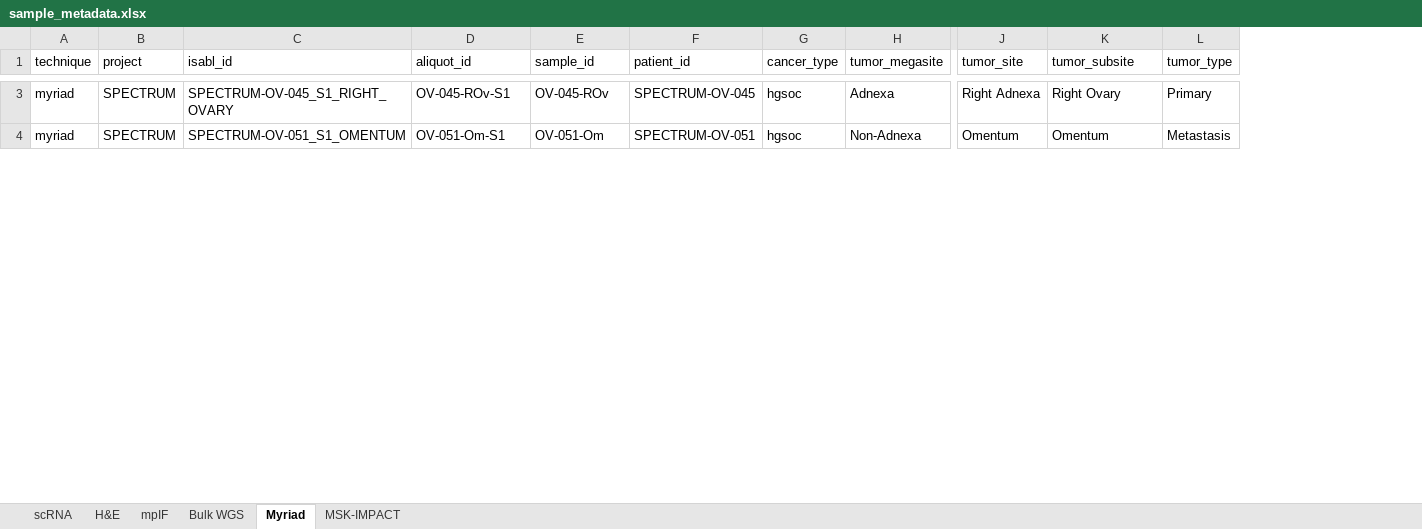
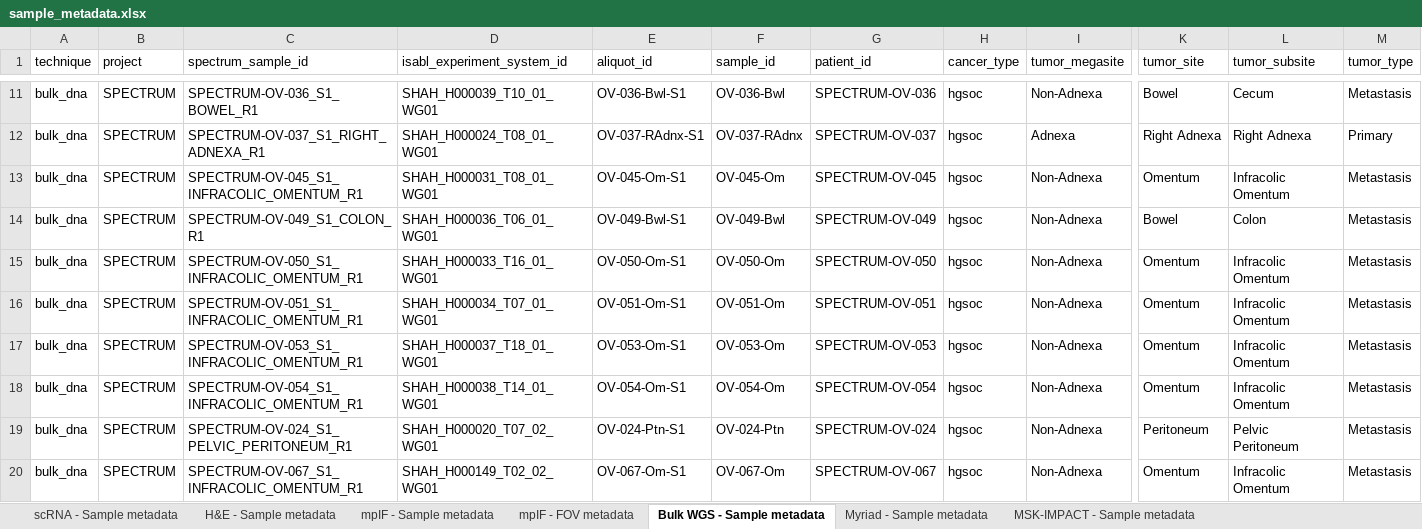
Before and after one commit to shahcompbio/spectrum-tme, an Excel workbook: tables/sample_metadata.xlsx, sheet Bulk WGS - Sample metadata, drawn as a sheet; only a part is shown, gaps mark what is left out; values as stored, in another font and other column widths than the file's, no borders; removed rows and columns are numbered as before the commit, all else as after; rows hold the shown columns only; the diff covers the shown part only; the diff names each change by its address in the sheet, - before the commit and + after, or states it on an @@ line.

Commit message:
Update Supp Tab 2 to include fix for mpIF FOV-level metadata

```diff
--- a/tables/sample_metadata.xlsx (sheet Bulk WGS - Sample metadata)
+++ b/tables/sample_metadata.xlsx (sheet Bulk WGS - Sample metadata)
-sheet tab: scRNA
+sheet tab: scRNA - Sample metadata
-sheet tab: H&E
+sheet tab: H&E - Sample metadata
-sheet tab: mpIF
+sheet tab: mpIF - Sample metadata
-sheet tab: Bulk WGS
+sheet tab: mpIF - FOV metadata
-sheet tab: Myriad
+sheet tab: Bulk WGS - Sample metadata
-sheet tab: MSK-IMPACT
+sheet tab: Myriad - Sample metadata
+sheet tab: MSK-IMPACT - Sample metadata
-column C (isabl_id), rows 3-4: SPECTRUM-OV-045_S1_RIGHT_OVARY | SPECTRUM-OV-051_S1_OMENTUM
+column C (spectrum_sample_id), row 12: SPECTRUM-OV-037_S1_RIGHT_ADNEXA_R1; row 16: SPECTRUM-OV-051_S1_INFRACOLIC_OMENTUM_R1
+column D (isabl_experiment_system_id), row 12: SHAH_H000024_T08_01_WG01; row 16: SHAH_H000034_T07_01_WG01
+row 11: bulk_dna | SPECTRUM | SPECTRUM-OV-036_S1_BOWEL_R1 | SHAH_H000039_T10_01_WG01 | OV-036-Bwl-S1 | OV-036-Bwl | SPECTRUM-OV-036 | hgsoc | Non-Adnexa | Bowel | Cecum | Metastasis
-A12 (technique): myriad
+A12 (technique): bulk_dna
-E12 (aliquot_id): OV-045-ROv-S1
+E12 (aliquot_id): OV-037-RAdnx-S1
-F12 (sample_id): OV-045-ROv
+F12 (sample_id): OV-037-RAdnx
-G12 (patient_id): SPECTRUM-OV-045
+G12 (patient_id): SPECTRUM-OV-037
-L12 (tumor_subsite): Right Ovary
+L12 (tumor_subsite): Right Adnexa
+row 13: bulk_dna | SPECTRUM | SPECTRUM-OV-045_S1_INFRACOLIC_OMENTUM_R1 | SHAH_H000031_T08_01_WG01 | OV-045-Om-S1 | OV-045-Om | SPECTRUM-OV-045 | hgsoc | Non-Adnexa | Omentum | Infracolic Omentum | Metastasis
+row 14: bulk_dna | SPECTRUM | SPECTRUM-OV-049_S1_COLON_R1 | SHAH_H000036_T06_01_WG01 | OV-049-Bwl-S1 | OV-049-Bwl | SPECTRUM-OV-049 | hgsoc | Non-Adnexa | Bowel | Colon | Metastasis
+row 15: bulk_dna | SPECTRUM | SPECTRUM-OV-050_S1_INFRACOLIC_OMENTUM_R1 | SHAH_H000033_T16_01_WG01 | OV-050-Om-S1 | OV-050-Om | SPECTRUM-OV-050 | hgsoc | Non-Adnexa | Omentum | Infracolic Omentum | Metastasis
-A16 (technique): myriad
+A16 (technique): bulk_dna
-L16 (tumor_subsite): Omentum
+L16 (tumor_subsite): Infracolic Omentum
+row 17: bulk_dna | SPECTRUM | SPECTRUM-OV-053_S1_INFRACOLIC_OMENTUM_R1 | SHAH_H000037_T18_01_WG01 | OV-053-Om-S1 | OV-053-Om | SPECTRUM-OV-053 | hgsoc | Non-Adnexa | Omentum | Infracolic Omentum | Metastasis
+row 18: bulk_dna | SPECTRUM | SPECTRUM-OV-054_S1_INFRACOLIC_OMENTUM_R1 | SHAH_H000038_T14_01_WG01 | OV-054-Om-S1 | OV-054-Om | SPECTRUM-OV-054 | hgsoc | Non-Adnexa | Omentum | Infracolic Omentum | Metastasis
+row 19: bulk_dna | SPECTRUM | SPECTRUM-OV-024_S1_PELVIC_PERITONEUM_R1 | SHAH_H000020_T07_02_WG01 | OV-024-Ptn-S1 | OV-024-Ptn | SPECTRUM-OV-024 | hgsoc | Non-Adnexa | Peritoneum | Pelvic Peritoneum | Metastasis
+row 20: bulk_dna | SPECTRUM | SPECTRUM-OV-067_S1_INFRACOLIC_OMENTUM_R1 | SHAH_H000149_T02_02_WG01 | OV-067-Om-S1 | OV-067-Om | SPECTRUM-OV-067 | hgsoc | Non-Adnexa | Omentum | Infracolic Omentum | Metastasis
```
Also changed, not shown: 69 added rows and 37 edited cells elsewhere in this sheet, sheet mpIF - FOV metadata, sheet Myriad - Sample metadata, sheet mpIF - Sample metadata, sheet scRNA - Sample metadata, sheet H&E - Sample metadata, 10 other files.
